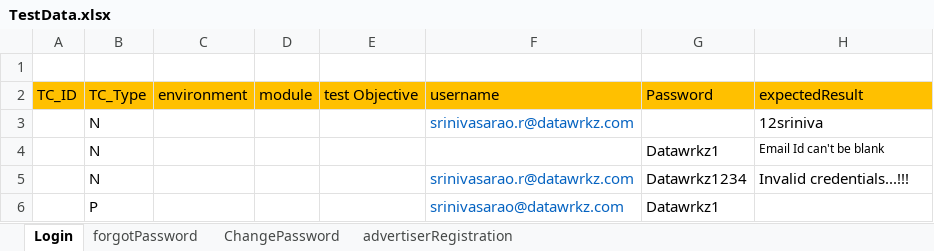
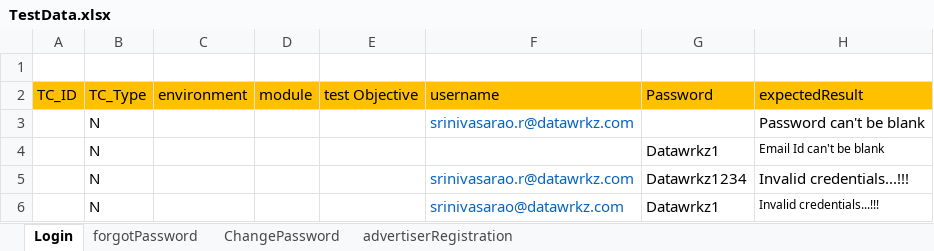
Before and after one commit to saiteja47/demoframework, an Excel workbook: TestExcelData/TestData.xlsx, sheet Login, drawn as a sheet; values as stored, in another font and other column widths than the file's, no borders; the diff names each change by its address in the sheet, - before the commit and + after, or states it on an @@ line.

Commit message:
Login method and Registration changes.

```diff
--- a/TestExcelData/TestData.xlsx (sheet Login)
+++ b/TestExcelData/TestData.xlsx (sheet Login)
-H3 (expectedResult): 12sriniva
+H3 (expectedResult): Password can't be blank
-B6 (TC_Type): P
+B6 (TC_Type): N
-H6 (expectedResult): (empty)
+H6 (expectedResult): Invalid credentials...!!!
```
Also changed, not shown: sheet advertiserRegistration, 23 other files.
